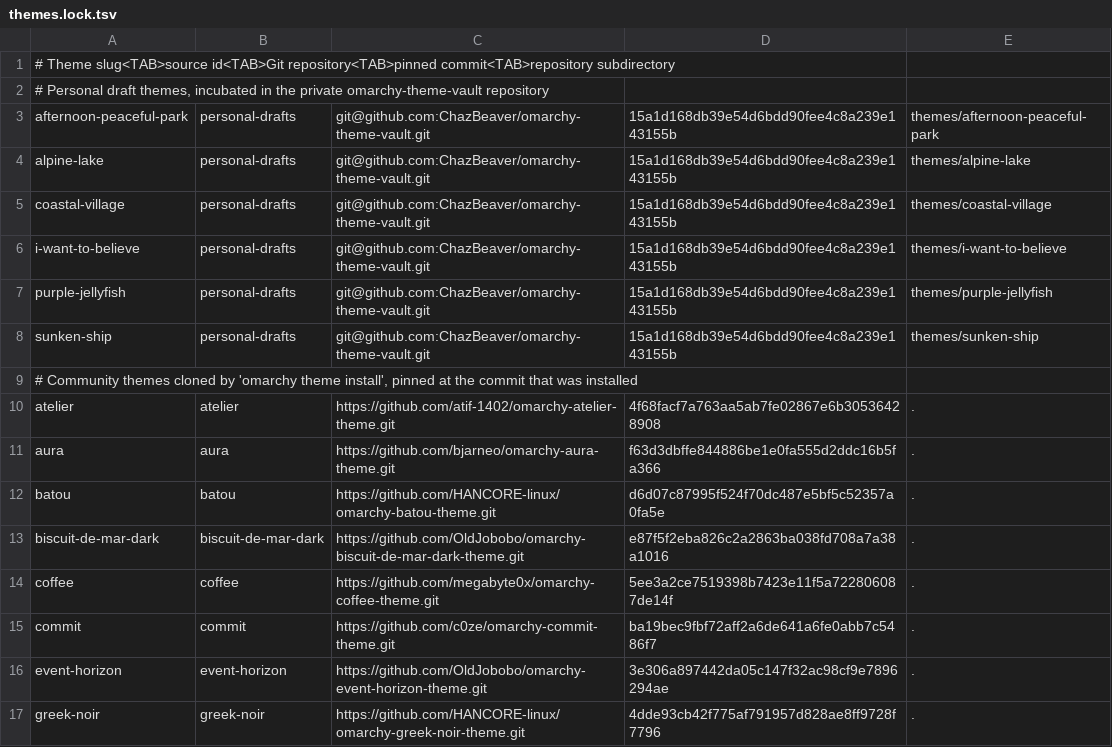
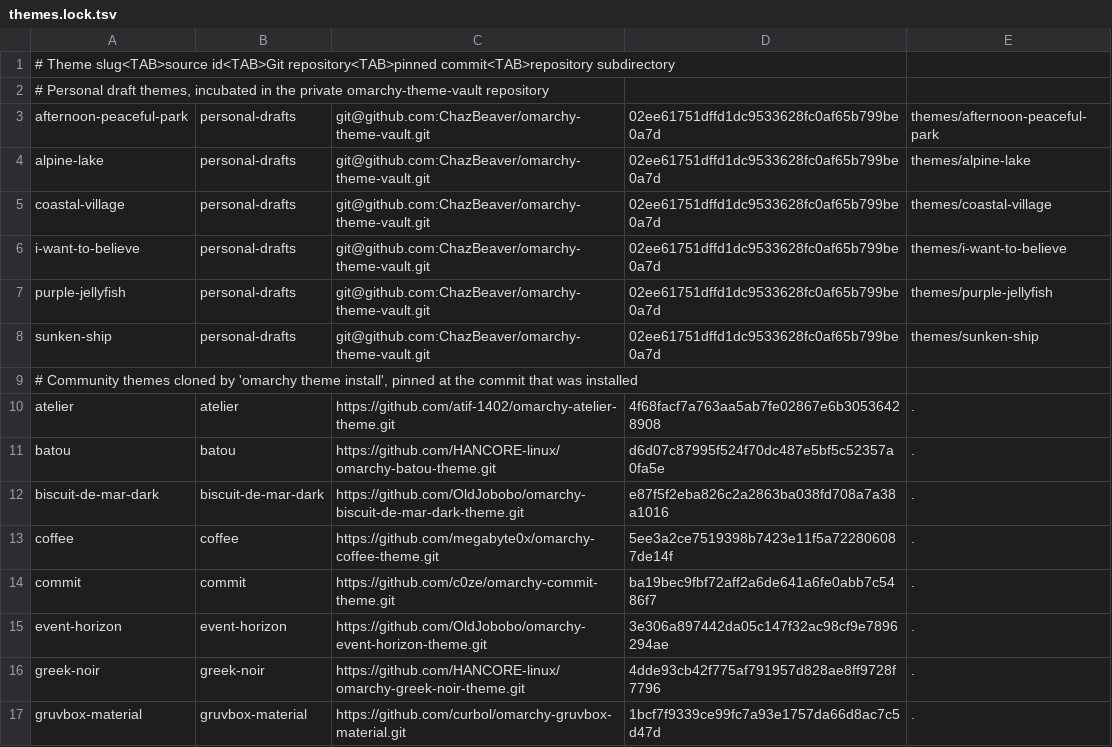
Before and after one commit to ChazBeaver/hyprdots, a TSV file: config/themes.lock.tsv, drawn as a sheet; only a part is shown; the shorter side is filled out with more unchanged rows; the diff covers the shown part only.

Commit message:
feat(themes): preserve favorite themes in personal vault

```diff
--- a/config/themes.lock.tsv
+++ b/config/themes.lock.tsv
@@ -2,11 +2,10 @@
 # Personal draft themes, incubated in the private omarchy-theme-vault repository
-afternoon-peaceful-park	personal-drafts	git@github.com:ChazBeaver/omarchy-theme-vault.git	15a1d168db39e54d6bdd90fee4c8a239e143155b	themes/afternoon-peaceful-park
-alpine-lake	personal-drafts	git@github.com:ChazBeaver/omarchy-theme-vault.git	15a1d168db39e54d6bdd90fee4c8a239e143155b	themes/alpine-lake
-coastal-village	personal-drafts	git@github.com:ChazBeaver/omarchy-theme-vault.git	15a1d168db39e54d6bdd90fee4c8a239e143155b	themes/coastal-village
-i-want-to-believe	personal-drafts	git@github.com:ChazBeaver/omarchy-theme-vault.git	15a1d168db39e54d6bdd90fee4c8a239e143155b	themes/i-want-to-believe
-purple-jellyfish	personal-drafts	git@github.com:ChazBeaver/omarchy-theme-vault.git	15a1d168db39e54d6bdd90fee4c8a239e143155b	themes/purple-jellyfish
-sunken-ship	personal-drafts	git@github.com:ChazBeaver/omarchy-theme-vault.git	15a1d168db39e54d6bdd90fee4c8a239e143155b	themes/sunken-ship
+afternoon-peaceful-park	personal-drafts	git@github.com:ChazBeaver/omarchy-theme-vault.git	02ee61751dffd1dc9533628fc0af65b799be0a7d	themes/afternoon-peaceful-park
+alpine-lake	personal-drafts	git@github.com:ChazBeaver/omarchy-theme-vault.git	02ee61751dffd1dc9533628fc0af65b799be0a7d	themes/alpine-lake
+coastal-village	personal-drafts	git@github.com:ChazBeaver/omarchy-theme-vault.git	02ee61751dffd1dc9533628fc0af65b799be0a7d	themes/coastal-village
+i-want-to-believe	personal-drafts	git@github.com:ChazBeaver/omarchy-theme-vault.git	02ee61751dffd1dc9533628fc0af65b799be0a7d	themes/i-want-to-believe
+purple-jellyfish	personal-drafts	git@github.com:ChazBeaver/omarchy-theme-vault.git	02ee61751dffd1dc9533628fc0af65b799be0a7d	themes/purple-jellyfish
+sunken-ship	personal-drafts	git@github.com:ChazBeaver/omarchy-theme-vault.git	02ee61751dffd1dc9533628fc0af65b799be0a7d	themes/sunken-ship
 # Community themes cloned by 'omarchy theme install', pinned at the commit that was installed
 atelier	atelier	https://github.com/atif-1402/omarchy-atelier-theme.git	4f68facf7a763aa5ab7fe02867e6b30536428908	.
-aura	aura	https://github.com/bjarneo/omarchy-aura-theme.git	f63d3dbffe844886be1e0fa555d2ddc16b5fa366	.
 batou	batou	https://github.com/HANCORE-linux/omarchy-batou-theme.git	d6d07c87995f524f70dc487e5bf5c52357a0fa5e	.
```
Also changed, not shown: 6 added rows, 4 removed rows and 13 edited cells elsewhere in this file.
